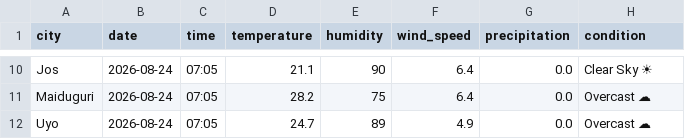
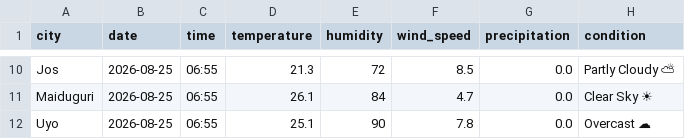
Before and after one commit to EddyEtesin/nigerian-weather-dashboard, a CSV file: weather_current.csv, drawn as a sheet; only a part is shown, gaps mark what is left out; the diff covers the shown part only; the diff names each change by its address in the sheet, - before the commit and + after, or states it on an @@ line.

```diff
--- a/weather_current.csv
+++ b/weather_current.csv
-B10:B12 (date): 2026-08-24
+B10:B12 (date): 2026-08-25
-C10:C12 (time): 07:05
+C10:C12 (time): 06:55
-D10 (temperature): 21.1
+D10 (temperature): 21.3
-E10 (humidity): 90
+E10 (humidity): 72
-F10 (wind_speed): 6.4
+F10 (wind_speed): 8.5
-H10 (condition): Clear Sky ☀
+H10 (condition): Partly Cloudy ⛅
-D11 (temperature): 28.2
+D11 (temperature): 26.1
-E11 (humidity): 75
+E11 (humidity): 84
-F11 (wind_speed): 6.4
+F11 (wind_speed): 4.7
-H11 (condition): Overcast ☁
+H11 (condition): Clear Sky ☀
-D12 (temperature): 24.7
+D12 (temperature): 25.1
-E12 (humidity): 89
+E12 (humidity): 90
-F12 (wind_speed): 4.9
+F12 (wind_speed): 7.8
```
Also changed, not shown: 46 edited cells elsewhere in this file, weather_forecast.csv.
